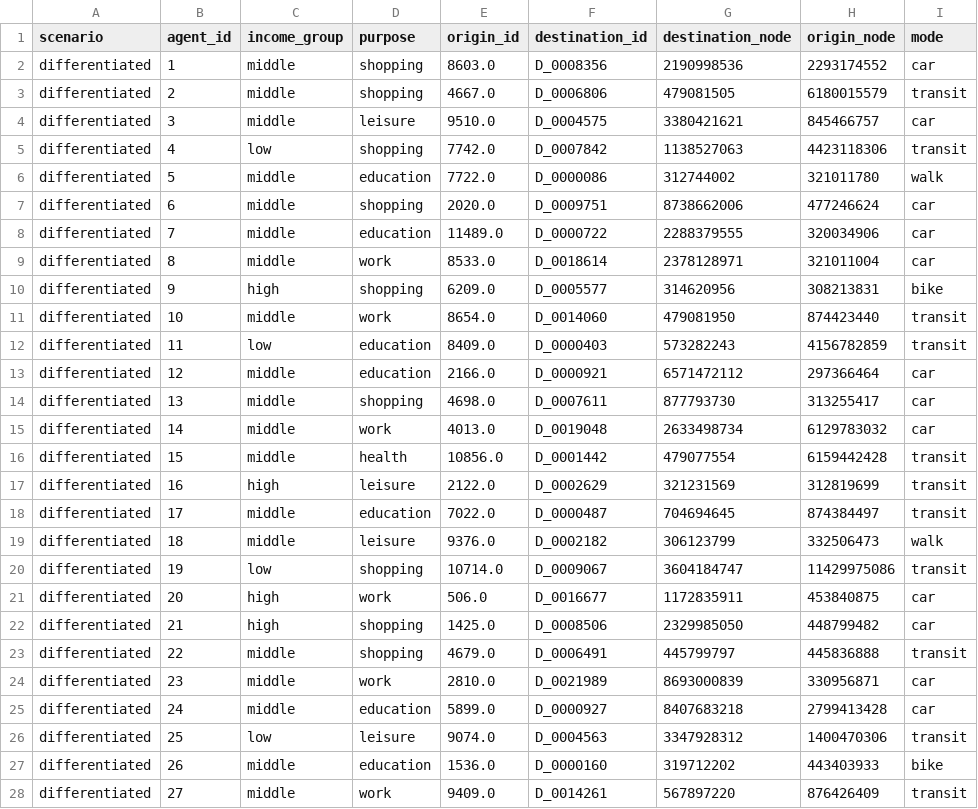
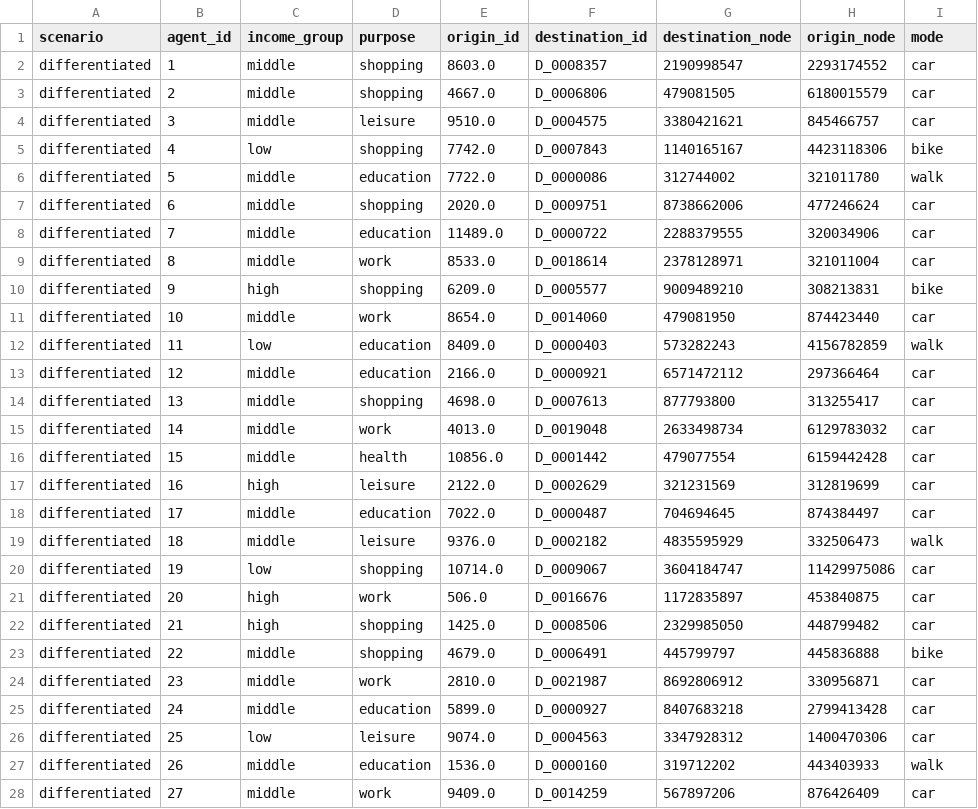
Before and after one commit to S-Behling/EtPilot, a CSV file: outputs/pilot/agents_differentiated.csv, drawn as a sheet; only a part is shown; the diff covers the shown part only.

```diff
--- a/outputs/pilot/agents_differentiated.csv
+++ b/outputs/pilot/agents_differentiated.csv
@@ -1,6 +1,6 @@
 scenario,agent_id,income_group,purpose,origin_id,destination_id,destination_node,origin_node,mode
-differentiated,1,middle,shopping,8603.0,D_0008356,2190998536,2293174552,car
-differentiated,2,middle,shopping,4667.0,D_0006806,479081505,6180015579,transit
+differentiated,1,middle,shopping,8603.0,D_0008357,2190998547,2293174552,car
+differentiated,2,middle,shopping,4667.0,D_0006806,479081505,6180015579,car
 differentiated,3,middle,leisure,9510.0,D_0004575,3380421621,845466757,car
-differentiated,4,low,shopping,7742.0,D_0007842,1138527063,4423118306,transit
+differentiated,4,low,shopping,7742.0,D_0007843,1140165167,4423118306,bike
 differentiated,5,middle,education,7722.0,D_0000086,312744002,321011780,walk
@@ -9,20 +9,20 @@ differentiated,7,middle,education,11489.0,D_0000722,2288379555,320034906,car
 differentiated,8,middle,work,8533.0,D_0018614,2378128971,321011004,car
-differentiated,9,high,shopping,6209.0,D_0005577,314620956,308213831,bike
-differentiated,10,middle,work,8654.0,D_0014060,479081950,874423440,transit
-differentiated,11,low,education,8409.0,D_0000403,573282243,4156782859,transit
+differentiated,9,high,shopping,6209.0,D_0005577,9009489210,308213831,bike
+differentiated,10,middle,work,8654.0,D_0014060,479081950,874423440,car
+differentiated,11,low,education,8409.0,D_0000403,573282243,4156782859,walk
 differentiated,12,middle,education,2166.0,D_0000921,6571472112,297366464,car
-differentiated,13,middle,shopping,4698.0,D_0007611,877793730,313255417,car
+differentiated,13,middle,shopping,4698.0,D_0007613,877793800,313255417,car
 differentiated,14,middle,work,4013.0,D_0019048,2633498734,6129783032,car
-differentiated,15,middle,health,10856.0,D_0001442,479077554,6159442428,transit
-differentiated,16,high,leisure,2122.0,D_0002629,321231569,312819699,transit
-differentiated,17,middle,education,7022.0,D_0000487,704694645,874384497,transit
-differentiated,18,middle,leisure,9376.0,D_0002182,306123799,332506473,walk
-differentiated,19,low,shopping,10714.0,D_0009067,3604184747,11429975086,transit
-differentiated,20,high,work,506.0,D_0016677,1172835911,453840875,car
+differentiated,15,middle,health,10856.0,D_0001442,479077554,6159442428,car
+differentiated,16,high,leisure,2122.0,D_0002629,321231569,312819699,car
+differentiated,17,middle,education,7022.0,D_0000487,704694645,874384497,car
+differentiated,18,middle,leisure,9376.0,D_0002182,4835595929,332506473,walk
+differentiated,19,low,shopping,10714.0,D_0009067,3604184747,11429975086,car
+differentiated,20,high,work,506.0,D_0016676,1172835897,453840875,car
 differentiated,21,high,shopping,1425.0,D_0008506,2329985050,448799482,car
-differentiated,22,middle,shopping,4679.0,D_0006491,445799797,445836888,transit
-differentiated,23,middle,work,2810.0,D_0021989,8693000839,330956871,car
+differentiated,22,middle,shopping,4679.0,D_0006491,445799797,445836888,bike
+differentiated,23,middle,work,2810.0,D_0021987,8692806912,330956871,car
 differentiated,24,middle,education,5899.0,D_0000927,8407683218,2799413428,car
-differentiated,25,low,leisure,9074.0,D_0004563,3347928312,1400470306,transit
-differentiated,26,middle,education,1536.0,D_0000160,319712202,443403933,bike
-differentiated,27,middle,work,9409.0,D_0014261,567897220,876426409,transit
+differentiated,25,low,leisure,9074.0,D_0004563,3347928312,1400470306,car
+differentiated,26,middle,education,1536.0,D_0000160,319712202,443403933,walk
+differentiated,27,middle,work,9409.0,D_0014259,567897206,876426409,car
```
Also changed, not shown: 88 edited cells elsewhere in this file, outputs/pilot/agents_all_scenarios.csv, outputs/pilot/agents_baseline.csv, 8 other files.
